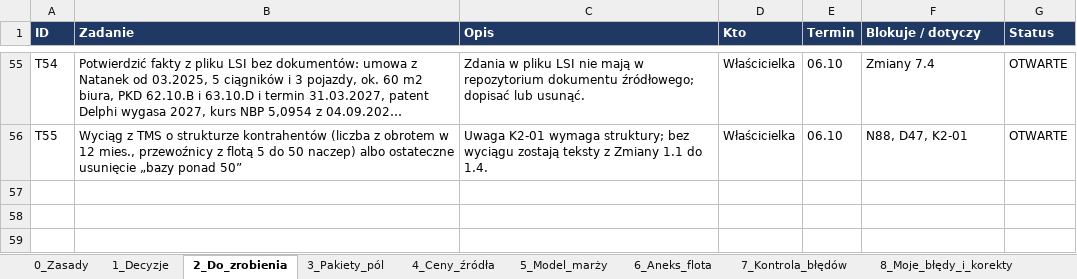
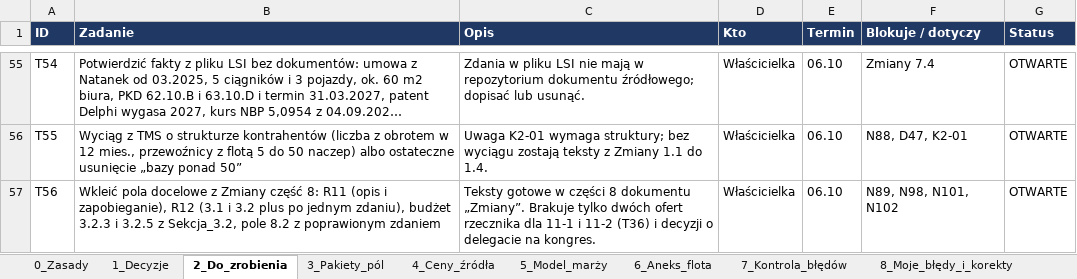
Before and after one commit to retajczyke/smart, an Excel workbook: CargoDT_plan_pracy_i_rejestr_decyzji.xlsx, sheet 2_Do_zrobienia, drawn as a sheet; only a part is shown, gaps mark what is left out; long unchanged cells end in …; values as stored, in another font and other column widths than the file's, no borders; the diff names each change by its address in the sheet, - before the commit and + after, or states it on an @@ line.

```diff
--- a/CargoDT_plan_pracy_i_rejestr_decyzji.xlsx (sheet 2_Do_zrobienia)
+++ b/CargoDT_plan_pracy_i_rejestr_decyzji.xlsx (sheet 2_Do_zrobienia)
+row 57: T56 | Wkleić pola docelowe z Zmiany część 8: R11 (opis i zapobieganie), R12 (3.1 i 3.2 plus po jednym zdaniu), budżet 3.2.3 i 3.2.5 z Sekcja_3.2, pole 8.2 z poprawionym zdaniem | Teksty gotowe w części 8 dokumentu „Zmiany”. Brakuje tylko dwóch ofert rzecznika dla 11-1 i 11-2 (T36) i decyzji o delegacie na kongres. | Właścicielka | 06.10 | N89, N98, N101, N102 | OTWARTE
```
Also changed, not shown: sheet 9_Niespójności, sheet 8_Moje_błędy_i_korekty, sheet 1_Decyzje, 1 other file.
